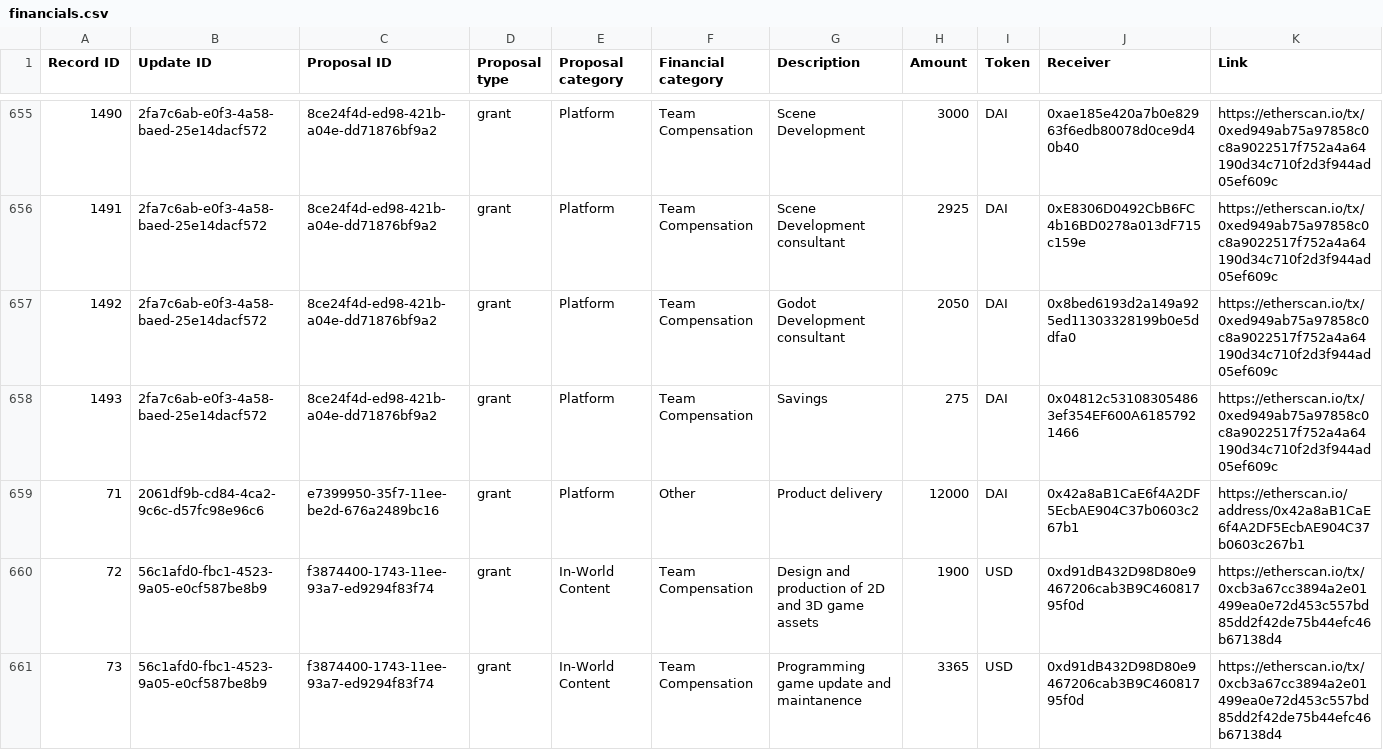
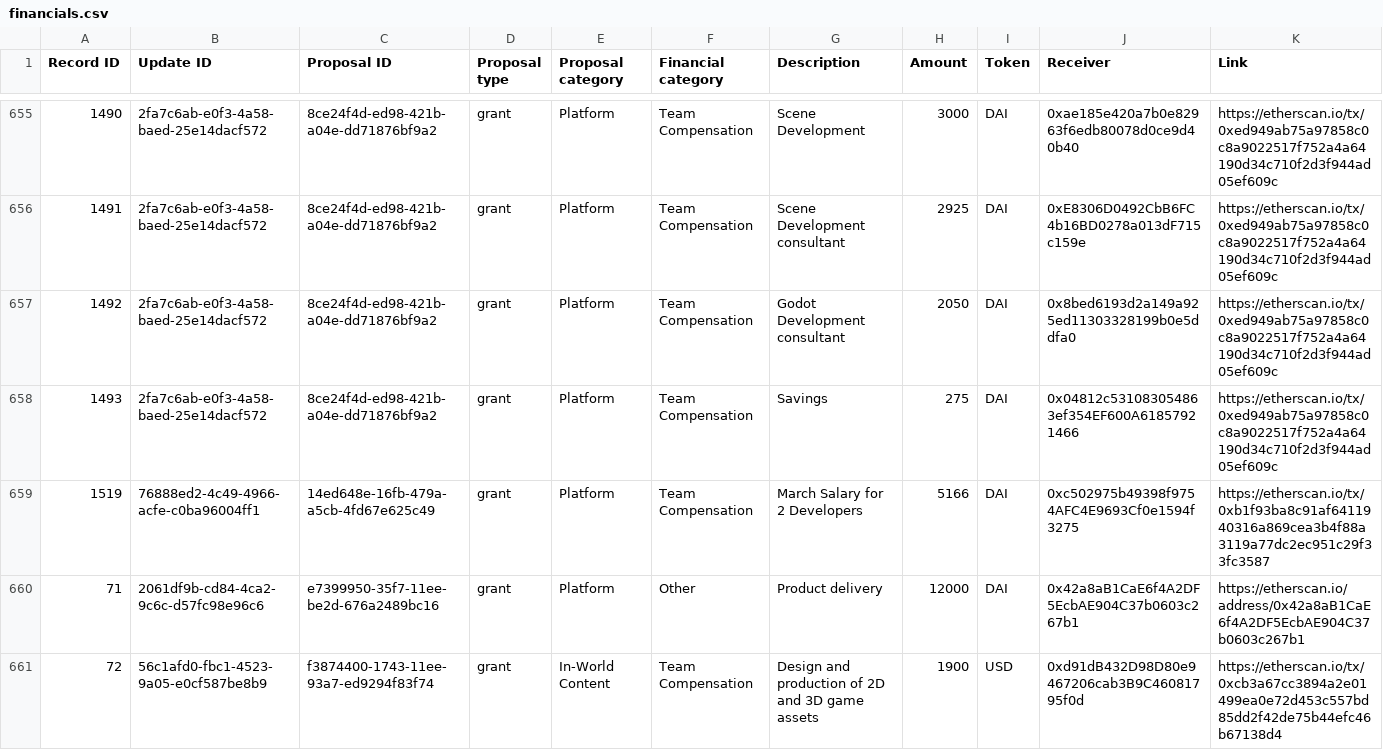
Before and after one commit to Decentraland-DAO/transparency, a CSV file: financials.csv, drawn as a sheet; only a part is shown, gaps mark what is left out; the shorter side is filled out with more unchanged rows; the diff names each change by its address in the sheet, - before the commit and + after, or states it on an @@ line.

```diff
--- a/financials.csv
+++ b/financials.csv
+row 659: 1519 | 76888ed2-4c49-4966-acfe-c0ba96004ff1 | 14ed648e-16fb-479a-a5cb-4fd67e625c49 | grant | Platform | Team Compensation | March Salary for 2 Developers | 5166 | DAI | 0xc502975b49398f9754AFC4E9693Cf0e1594f3275 | https://etherscan.io/tx/0xb1f93ba8c91af6411940316a869cea3b4f88a3119a77dc2ec951c29f33fc3587
```
Also changed, not shown: balances.csv, members.csv, 13 other files.
